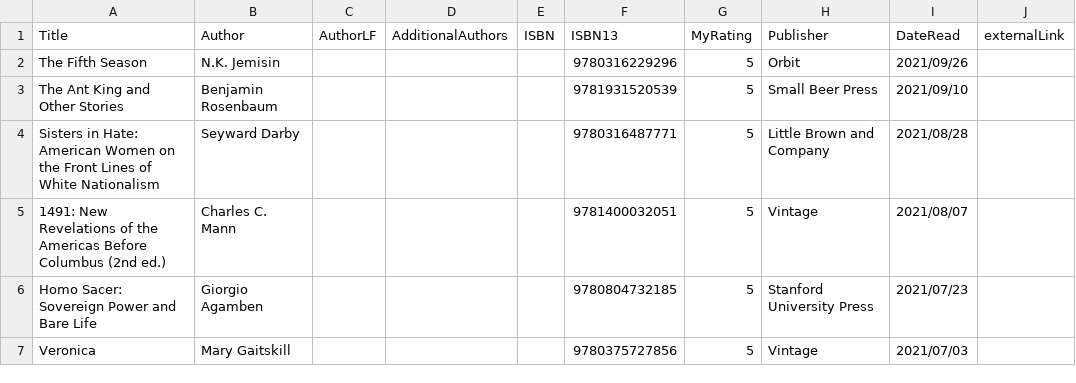
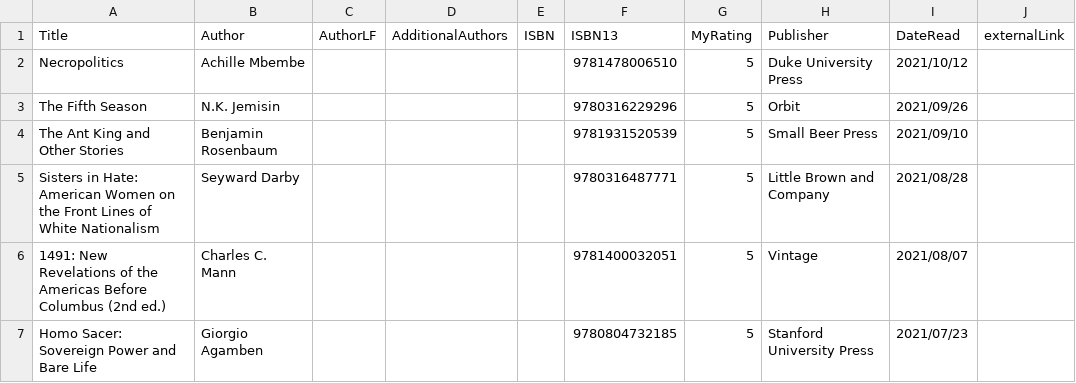
Before and after one commit to mattbailey0/mattmattmatt_2, a CSV file: _data/reading.csv, drawn as a sheet; only a part is shown; the shorter side is filled out with more unchanged rows; the diff names each change by its address in the sheet, - before the commit and + after, or states it on an @@ line.

```diff
--- a/_data/reading.csv
+++ b/_data/reading.csv
+row 2: Necropolitics | Achille Mbembe |  |  |  | 9781478006510 | 5 | Duke University Press | 2021/10/12
```
Also changed, not shown: 2 other files.
